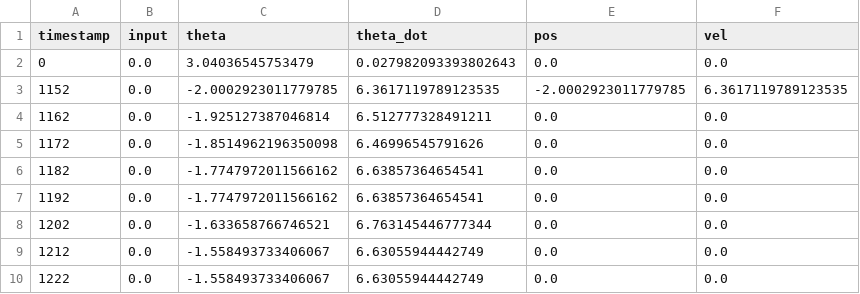
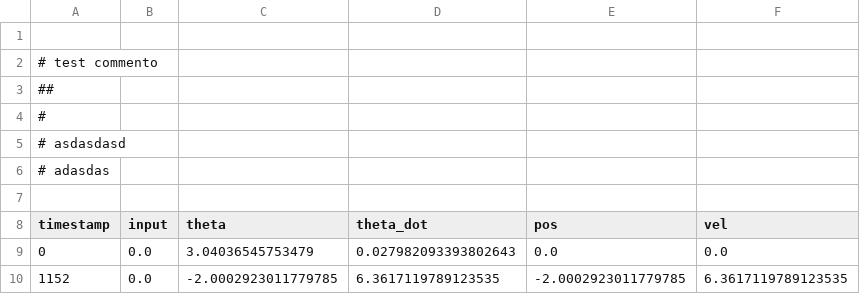
Before and after one commit to franconepippone/pendolo-inverso, a CSV file: analisi_dati/per_tesina/PID_LENTI.csv, drawn as a sheet; only a part is shown; the shorter side is filled out with more unchanged rows; the diff names each change by its address in the sheet, - before the commit and + after, or states it on an @@ line.

```diff
--- a/analisi_dati/per_tesina/PID_LENTI.csv
+++ b/analisi_dati/per_tesina/PID_LENTI.csv
+row 1: (empty)
+row 2: # test commento
+row 3: ##
+row 4: #
+row 5: # asdasdasd
+row 6: # adasdas
+row 7: (empty)
```
Also changed, not shown: 48 other files.
